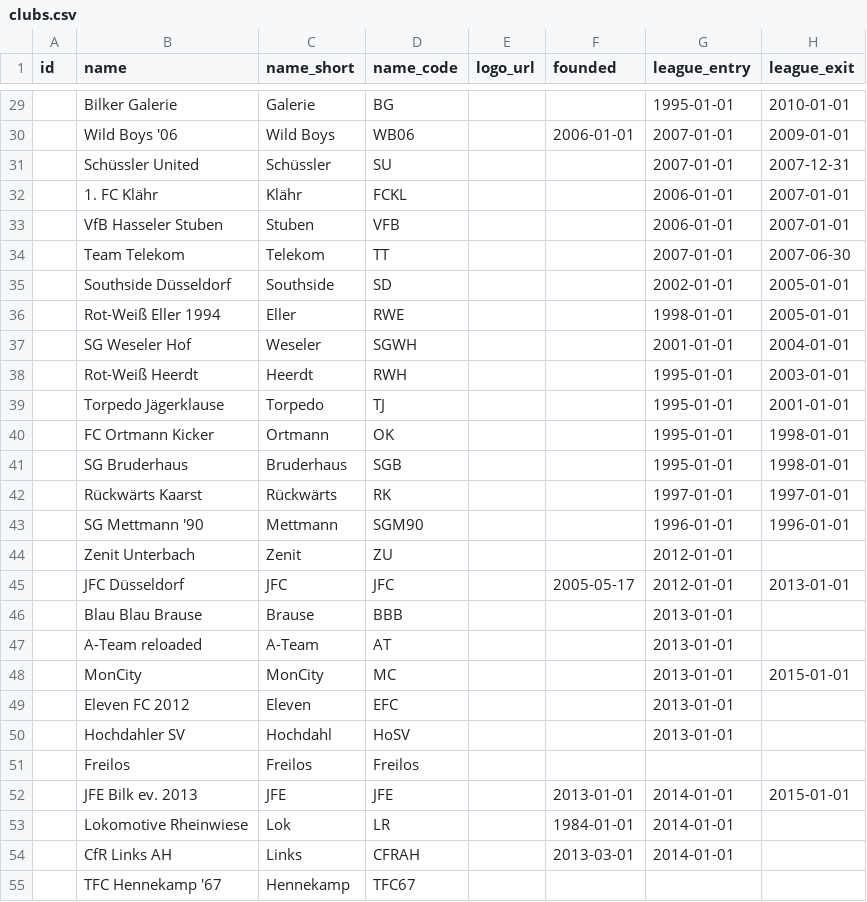
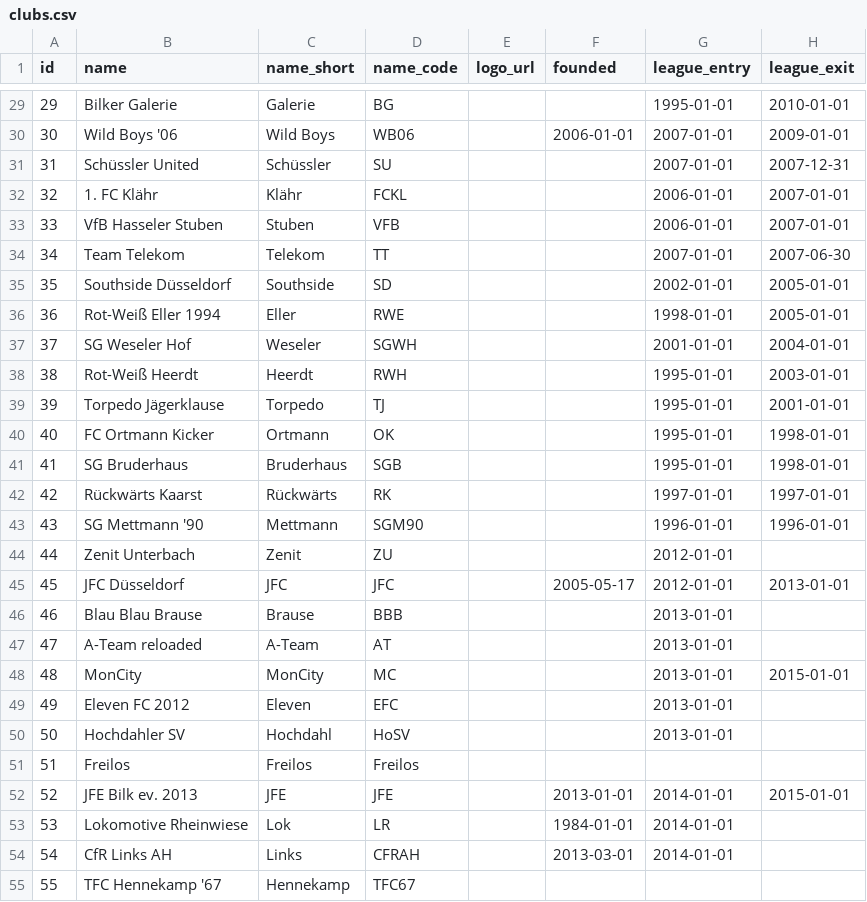
Before and after one commit to sgkekais/hlw, a CSV file: database/_legacy-data/clubs.csv, drawn as a sheet; only a part is shown, gaps mark what is left out; the diff covers the shown part only; the diff names each change by its address in the sheet, - before the commit and + after, or states it on an @@ line.

```diff
--- a/database/_legacy-data/clubs.csv
+++ b/database/_legacy-data/clubs.csv
-A29 (id): (empty)
+A29 (id): 29
-A30 (id): (empty)
+A30 (id): 30
-A31 (id): (empty)
+A31 (id): 31
-A32 (id): (empty)
+A32 (id): 32
-A33 (id): (empty)
+A33 (id): 33
-A34 (id): (empty)
+A34 (id): 34
-A35 (id): (empty)
+A35 (id): 35
-A36 (id): (empty)
+A36 (id): 36
-A37 (id): (empty)
+A37 (id): 37
-A38 (id): (empty)
+A38 (id): 38
-A39 (id): (empty)
+A39 (id): 39
-A40 (id): (empty)
+A40 (id): 40
-A41 (id): (empty)
+A41 (id): 41
-A42 (id): (empty)
+A42 (id): 42
-A43 (id): (empty)
+A43 (id): 43
-A44 (id): (empty)
+A44 (id): 44
-A45 (id): (empty)
+A45 (id): 45
-A46 (id): (empty)
+A46 (id): 46
-A47 (id): (empty)
+A47 (id): 47
-A48 (id): (empty)
+A48 (id): 48
-A49 (id): (empty)
+A49 (id): 49
-A50 (id): (empty)
+A50 (id): 50
-A51 (id): (empty)
+A51 (id): 51
-A52 (id): (empty)
+A52 (id): 52
-A53 (id): (empty)
+A53 (id): 53
-A54 (id): (empty)
+A54 (id): 54
-A55 (id): (empty)
+A55 (id): 55
```
Also changed, not shown: 49 edited cells elsewhere in this file, 3 other files.
